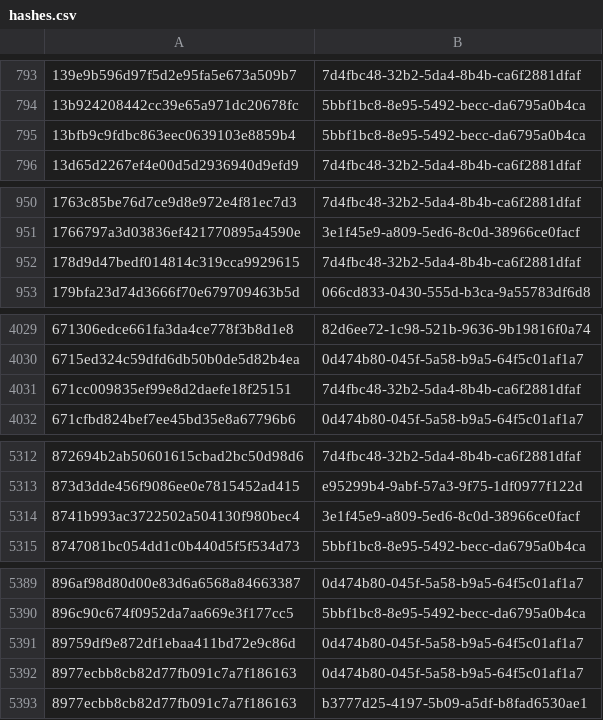
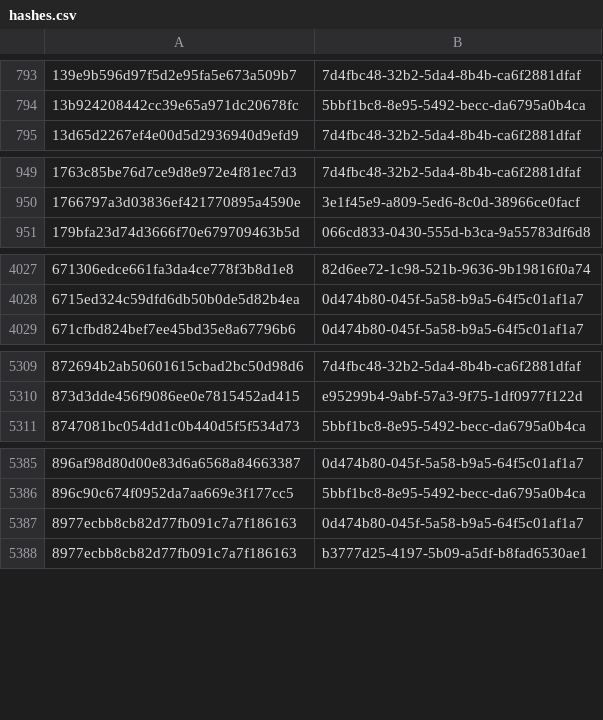
Before and after one commit to AliceGrey/c2magnet-feed, a CSV file: misp/hashes.csv, drawn as a sheet; only a part is shown, gaps mark what is left out; the diff covers the shown part only; the diff names each change by its address in the sheet, - before the commit and + after, or states it on an @@ line.

```diff
--- a/misp/hashes.csv
+++ b/misp/hashes.csv
-row 795: 13bfb9c9fdbc863eec0639103e8859b4 | 5bbf1bc8-8e95-5492-becc-da6795a0b4ca
-row 952: 178d9d47bedf014814c319cca9929615 | 7d4fbc48-32b2-5da4-8b4b-ca6f2881dfaf
-row 4031: 671cc009835ef99e8d2daefe18f25151 | 7d4fbc48-32b2-5da4-8b4b-ca6f2881dfaf
-row 5314: 8741b993ac3722502a504130f980bec4 | 3e1f45e9-a809-5ed6-8c0d-38966ce0facf
-row 5391: 89759df9e872df1ebaa411bd72e9c86d | 0d474b80-045f-5a58-b9a5-64f5c01af1a7
```
Also changed, not shown: 6 removed rows elsewhere in this file, 31 other files.
